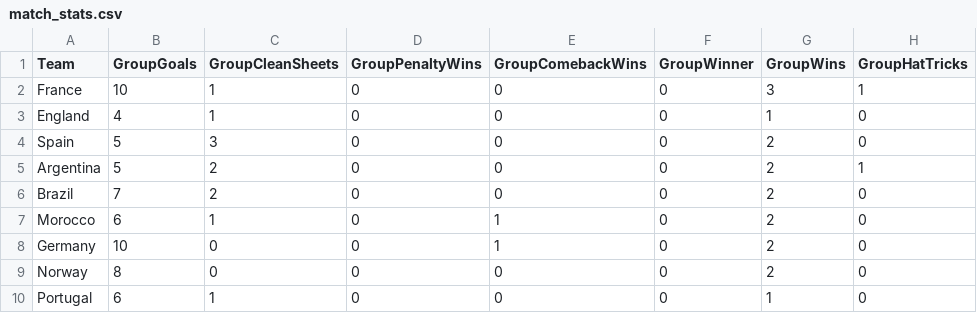
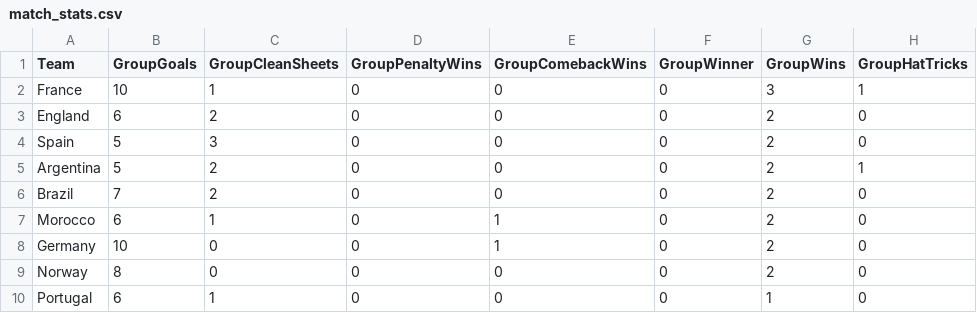
Before and after one commit to oisincarroll296/wc2026-sweepstake, a CSV file: data/match_stats.csv, drawn as a sheet; only a part is shown; the diff names each change by its address in the sheet, - before the commit and + after, or states it on an @@ line.

Commit message:
Stats: match 67

```diff
--- a/data/match_stats.csv
+++ b/data/match_stats.csv
-B3 (GroupGoals): 4
+B3 (GroupGoals): 6
-C3 (GroupCleanSheets): 1
+C3 (GroupCleanSheets): 2
-G3 (GroupWins): 1
+G3 (GroupWins): 2
```
